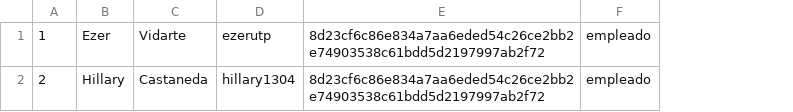
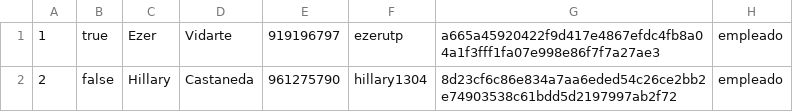
Before and after one commit to Ju4nL/PROYECTO_JAVA, a CSV file: AppInventario/src/appinventario/csv/usuarios.csv, drawn as a sheet; addresses are those after the commit; the diff names each change by its address in the sheet, - before the commit and + after, or states it on an @@ line.

```diff
--- a/AppInventario/src/appinventario/csv/usuarios.csv
+++ b/AppInventario/src/appinventario/csv/usuarios.csv
+column B, rows 1-2: true | false
+column E, rows 1-2: 919196797 | 961275790
-G1: 8d23cf6c86e834a7aa6eded54c26ce2bb2e74903538c61bdd5d2197997ab2f72
+G1: a665a45920422f9d417e4867efdc4fb8a04a1f3fff1fa07e998e86f7f7a27ae3
```
Also changed, not shown: 6 other files.
